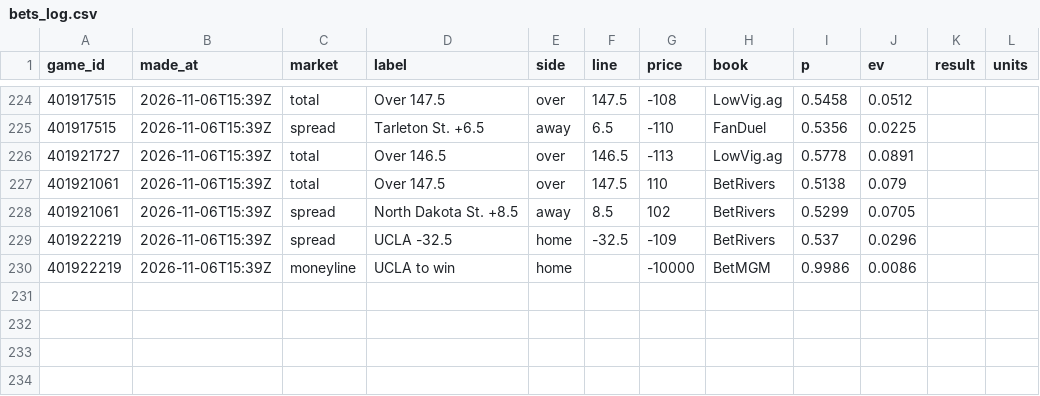
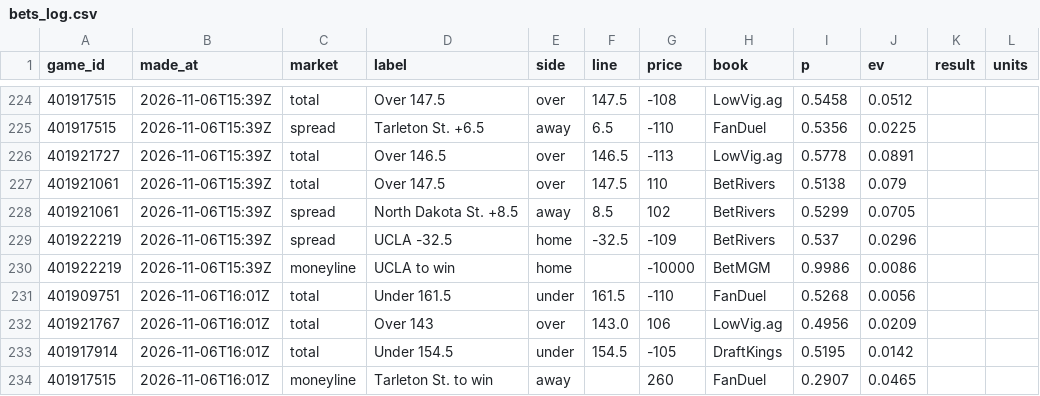
Before and after one commit to cjdonnelly21-afk/Hardwood-model, a CSV file: data/bets_log.csv, drawn as a sheet; only a part is shown, gaps mark what is left out.

```diff
--- a/data/bets_log.csv
+++ b/data/bets_log.csv
@@ -230 +230,5 @@ game_id,made_at,market,label,side,line,price,book,p,ev,result,units
 401922219,2026-11-06T15:39Z,moneyline,UCLA to win,home,,-10000,BetMGM,0.9986,0.0086,,
+401909751,2026-11-06T16:01Z,total,Under 161.5,under,161.5,-110,FanDuel,0.5268,0.0056,,
+401921767,2026-11-06T16:01Z,total,Over 143,over,143.0,106,LowVig.ag,0.4956,0.0209,,
+401917914,2026-11-06T16:01Z,total,Under 154.5,under,154.5,-105,DraftKings,0.5195,0.0142,,
+401917515,2026-11-06T16:01Z,moneyline,Tarleton St. to win,away,,260,FanDuel,0.2907,0.0465,,
```
Also changed, not shown: data/nba_bets_log.csv, data/nba_games.csv, 5 other files.
